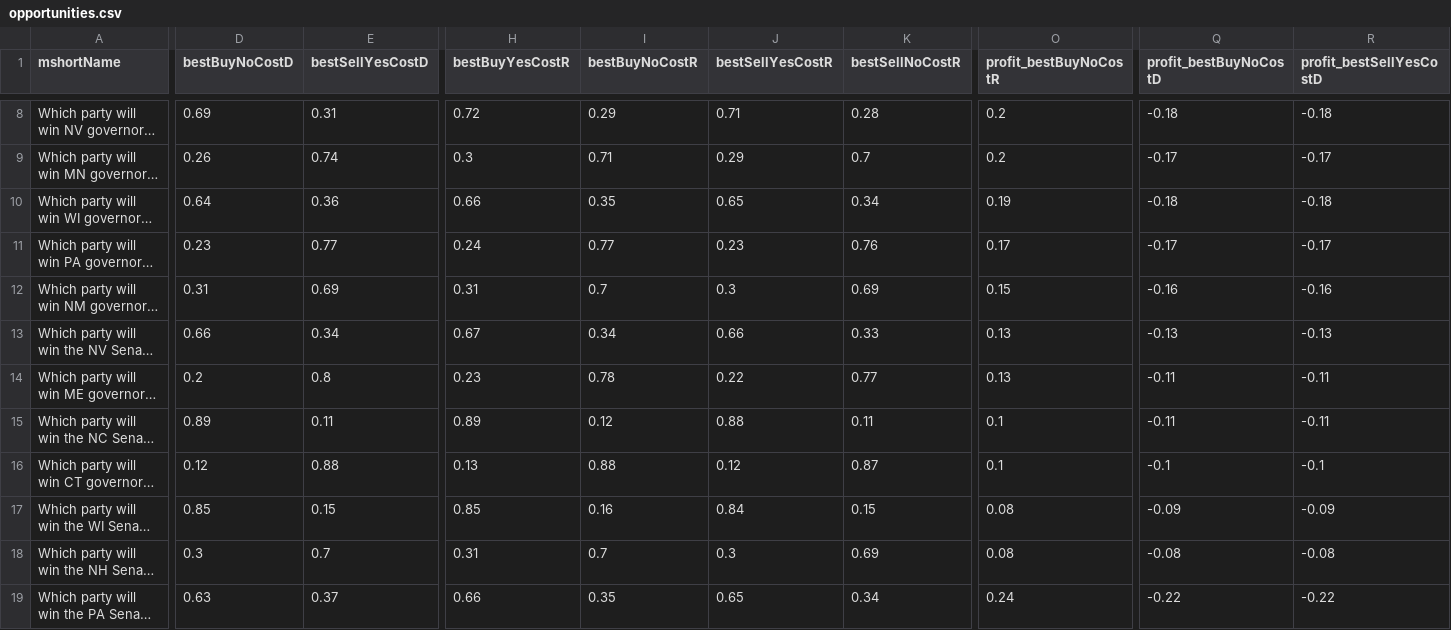
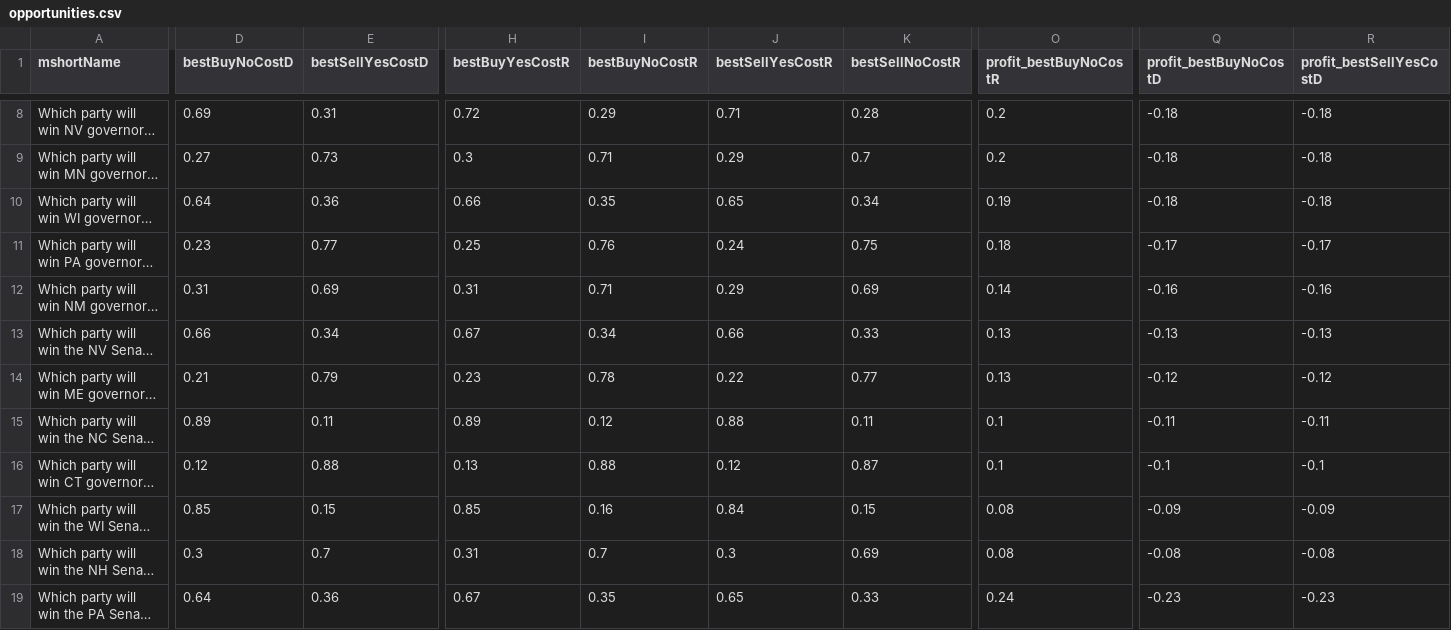
Before and after one commit to dcadata/fivethirtyeight-vs-predictit, a CSV file: data/opportunities.csv, drawn as a sheet; only a part is shown, gaps mark what is left out; long unchanged cells end in …; the diff covers the shown part only; the diff names each change by its address in the sheet, - before the commit and + after, or states it on an @@ line.

```diff
--- a/data/opportunities.csv
+++ b/data/opportunities.csv
-D9 (bestBuyNoCostD): 0.26
+D9 (bestBuyNoCostD): 0.27
-E9 (bestSellYesCostD): 0.74
+E9 (bestSellYesCostD): 0.73
-Q9 (profit_bestBuyNoCostD): -0.17
+Q9 (profit_bestBuyNoCostD): -0.18
-R9 (profit_bestSellYesCostD): -0.17
+R9 (profit_bestSellYesCostD): -0.18
-H11 (bestBuyYesCostR): 0.24
+H11 (bestBuyYesCostR): 0.25
-I11 (bestBuyNoCostR): 0.77
+I11 (bestBuyNoCostR): 0.76
-J11 (bestSellYesCostR): 0.23
+J11 (bestSellYesCostR): 0.24
-K11 (bestSellNoCostR): 0.76
+K11 (bestSellNoCostR): 0.75
-O11 (profit_bestBuyNoCostR): 0.17
+O11 (profit_bestBuyNoCostR): 0.18
-I12 (bestBuyNoCostR): 0.7
+I12 (bestBuyNoCostR): 0.71
-J12 (bestSellYesCostR): 0.3
+J12 (bestSellYesCostR): 0.29
-O12 (profit_bestBuyNoCostR): 0.15
+O12 (profit_bestBuyNoCostR): 0.14
-D14 (bestBuyNoCostD): 0.2
+D14 (bestBuyNoCostD): 0.21
-E14 (bestSellYesCostD): 0.8
+E14 (bestSellYesCostD): 0.79
-Q14 (profit_bestBuyNoCostD): -0.11
+Q14 (profit_bestBuyNoCostD): -0.12
-R14 (profit_bestSellYesCostD): -0.11
+R14 (profit_bestSellYesCostD): -0.12
-D19 (bestBuyNoCostD): 0.63
+D19 (bestBuyNoCostD): 0.64
-E19 (bestSellYesCostD): 0.37
+E19 (bestSellYesCostD): 0.36
-H19 (bestBuyYesCostR): 0.66
+H19 (bestBuyYesCostR): 0.67
-K19 (bestSellNoCostR): 0.34
+K19 (bestSellNoCostR): 0.33
-Q19 (profit_bestBuyNoCostD): -0.22
+Q19 (profit_bestBuyNoCostD): -0.23
-R19 (profit_bestSellYesCostD): -0.22
+R19 (profit_bestSellYesCostD): -0.23
```
Also changed, not shown: 2 added rows, 2 removed rows and 79 edited cells elsewhere in this file, 1 other file.
